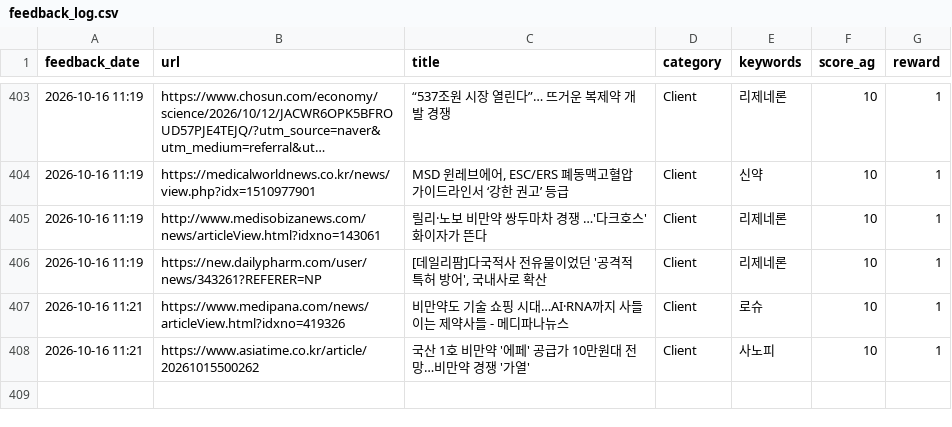
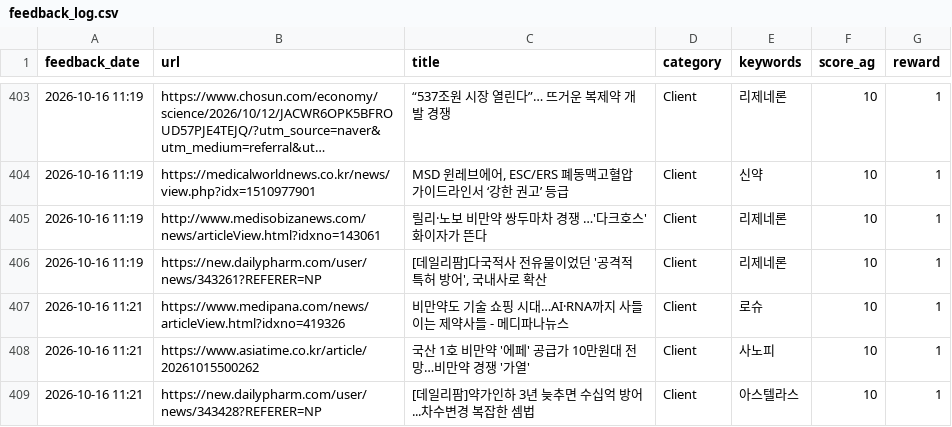
Before and after one commit to Lilyleeyaa/zp-market-monitoring-v3-share, a CSV file: data/labels/feedback_log.csv, drawn as a sheet; only a part is shown, gaps mark what is left out; long unchanged cells end in …; the diff names each change by its address in the sheet, - before the commit and + after, or states it on an @@ line.

Commit message:
Feedback: [데일리팜]약가인하 3년 늦추면 수십억 방어...차수변경 복잡한 셈법... (2026-10-16 11:21)

```diff
--- a/data/labels/feedback_log.csv
+++ b/data/labels/feedback_log.csv
+row 409: 2026-10-16 11:21 | https://new.dailypharm.com/user/news/343428?REFERER=NP | [데일리팜]약가인하 3년 늦추면 수십억 방어...차수변경 복잡한 셈법 | Client | 아스텔라스 | 10 | 1
```
